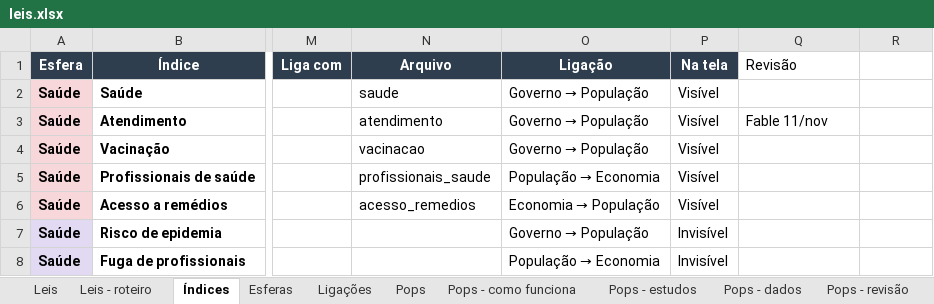
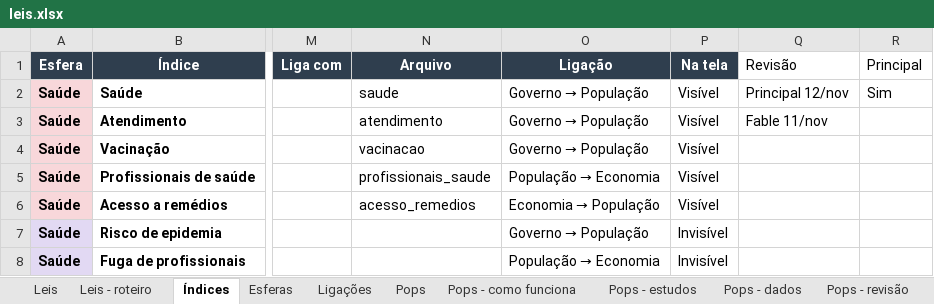
Before and after one commit to EmersonJSC/SisGov, an Excel workbook: docs/jogo/leis.xlsx, sheet Índices, drawn as a sheet; only a part is shown, gaps mark what is left out; values as stored, in another font and other column widths than the file's, no borders; the diff covers the shown part only; the diff names each change by its address in the sheet, - before the commit and + after, or states it on an @@ line.

```diff
--- a/docs/jogo/leis.xlsx (sheet Índices)
+++ b/docs/jogo/leis.xlsx (sheet Índices)
-R1: (empty)
+R1: Principal
-Q2 (Revisão): (empty)
+Q2 (Revisão): Principal 12/nov
-R2 (Principal): (empty)
+R2 (Principal): Sim
```
Also changed, not shown: 12 edited cells elsewhere in this sheet, 2 other files.
